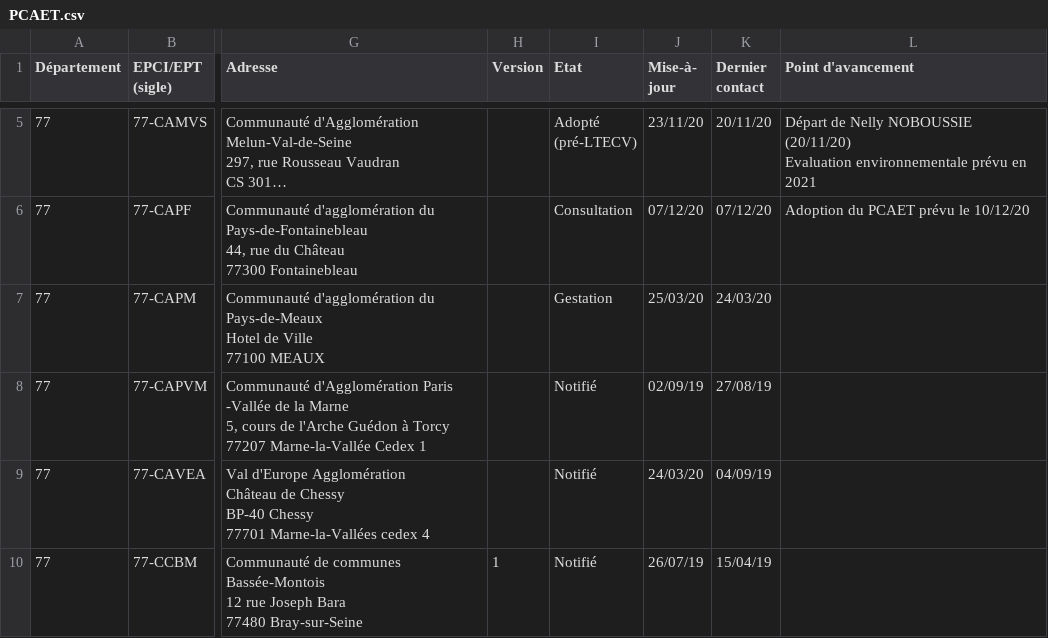
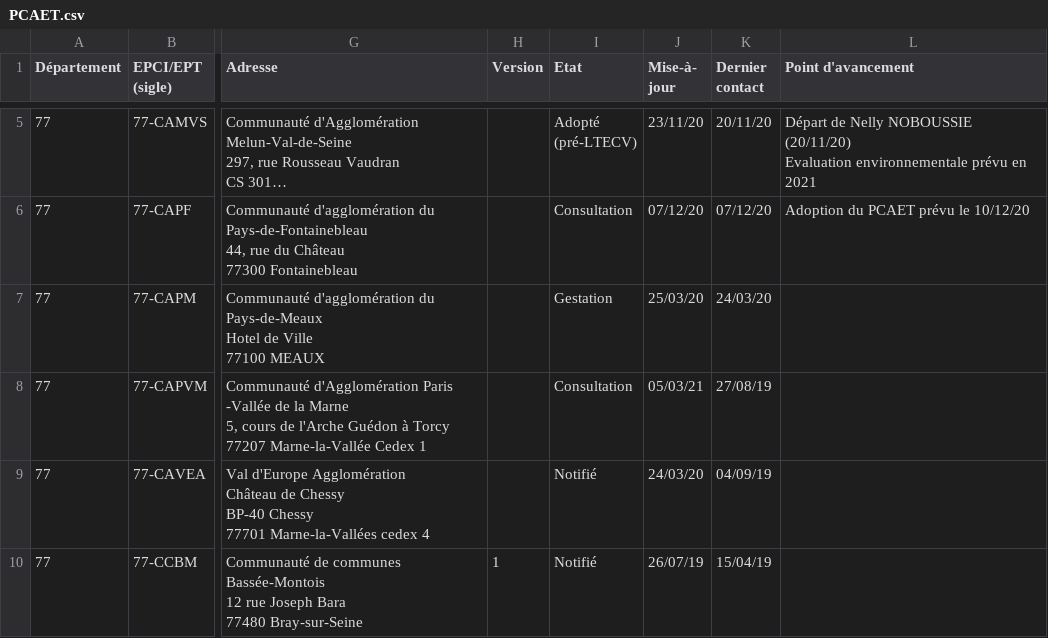
Before and after one commit to SECV-PEE/Tableau-de-bord-DRIEE, a CSV file: data/page8_territoires/PCAET.csv, drawn as a sheet; only a part is shown, gaps mark what is left out; long unchanged cells end in …; the diff names each change by its address in the sheet, - before the commit and + after, or states it on an @@ line.

Commit message:
Update gh-pages to output generated at 1729ecb

```diff
--- a/data/page8_territoires/PCAET.csv
+++ b/data/page8_territoires/PCAET.csv
-I8 (Etat): Notifié
+I8 (Etat): Consultation
-J8 (Mise-à- jour): 02/09/19
+J8 (Mise-à- jour): 05/03/21
```
